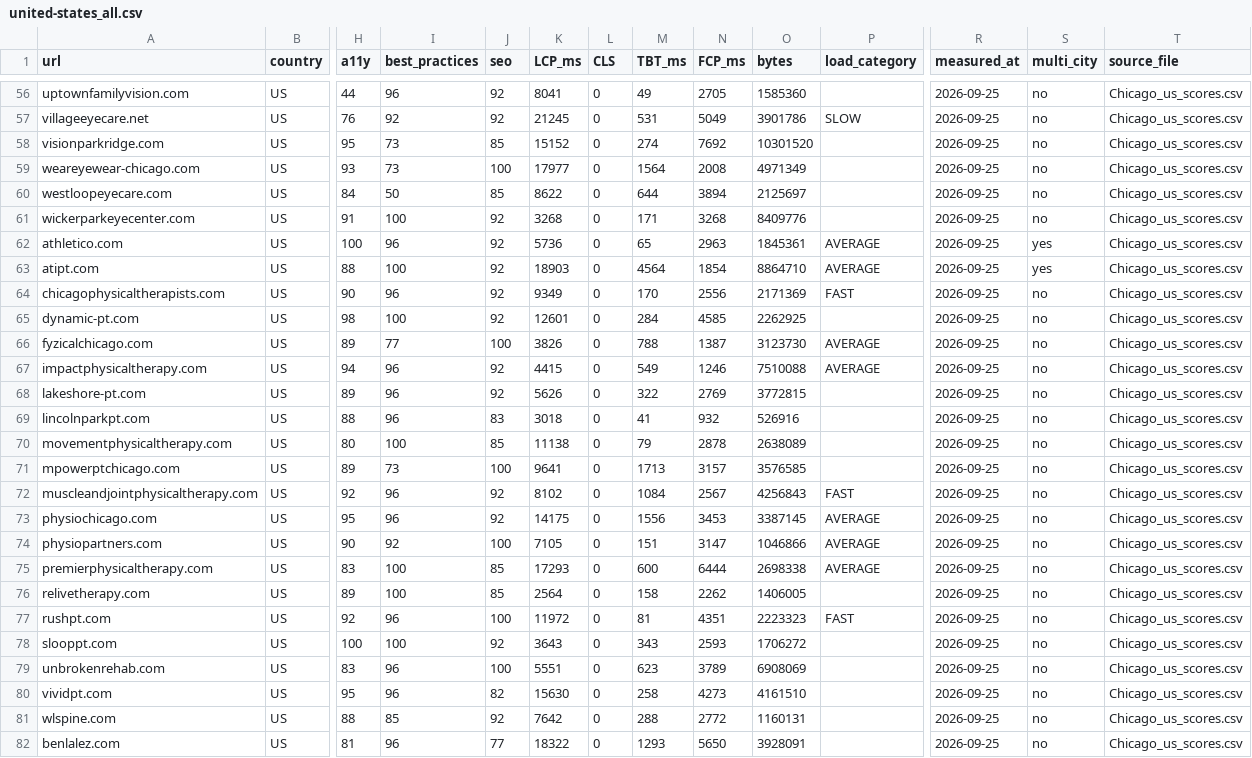
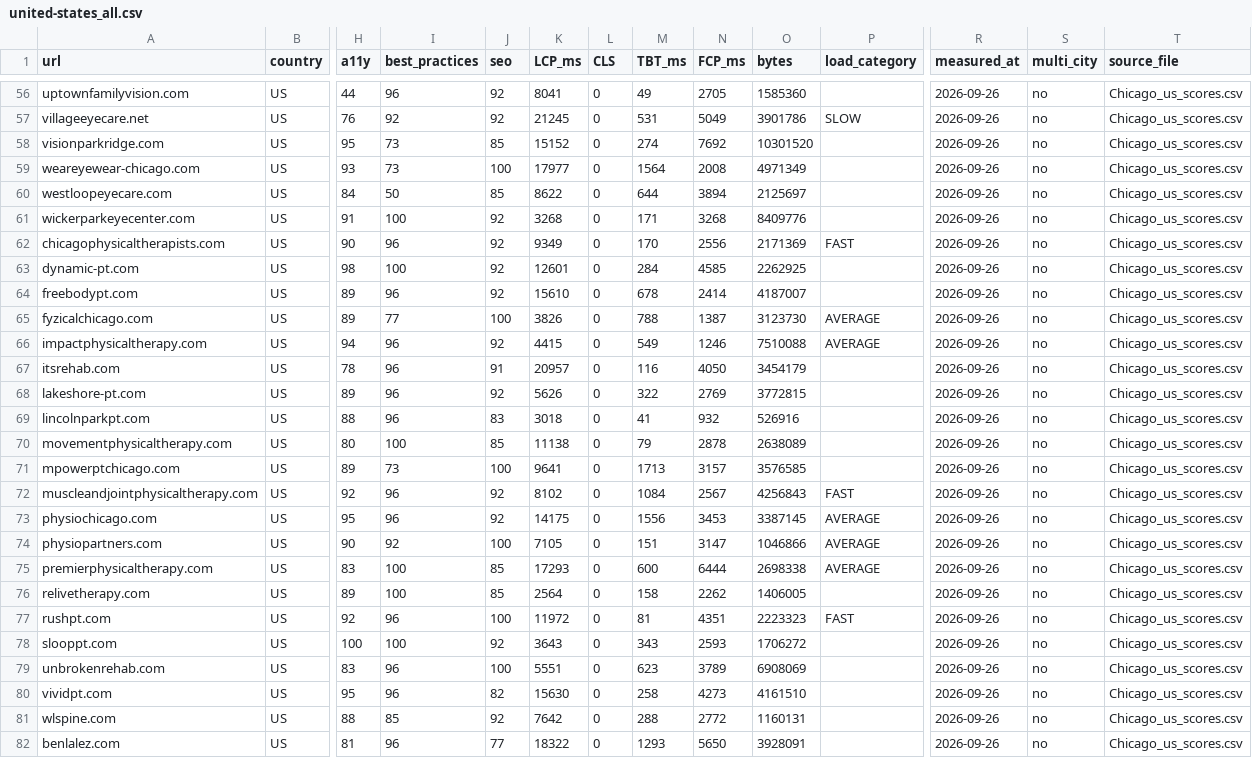
Before and after one commit to Dubestephane1/speed, a CSV file: data/united-states/united-states_all.csv, drawn as a sheet; only a part is shown, gaps mark what is left out; removed rows and columns are numbered as before the commit, all else as after; rows hold the shown columns only; the diff covers the shown part only; the diff names each change by its address in the sheet, - before the commit and + after, or states it on an @@ line.

Commit message:
Replace the 2 multi-city chain rows so the US sample is 600 distinct sites
athletico.com and atipt.com were each measured twice - Chicago+Phoenix and
Chicago+Philadelphia - so the country page reported 598 distinct sites and
118 physiotherapy sites while the city pages correctly showed 100 each. The
collapse-to-distinct was a judgement call that belonged to me, not to the
100-per-city rule, and it also double-weighted two chains in the averages
(athletico scored 52 in Chicago but 35 in Phoenix; atipt 30 vs 50).

Kept the Phoenix and Philadelphia rows as the single row for each chain and
replaced the two Chicago rows with two independent Chicago clinics audited
today, so no city loses a site and every URL appears exactly once:

  https://freebodypt.com/   perf 26
  https://itsrehab.com/     perf 57

US page now reports 600 measured sites with 120 in every niche; global goes
1508 -> 1510 attempted, 1466 -> 1468 scored. Chicago holds at 100 sites /
20 per niche, and check_wave_shape.py reports 0 deviations.

```diff
--- a/data/united-states/united-states_all.csv
+++ b/data/united-states/united-states_all.csv
-R56:R61 (measured_at): 2026-09-25
+R56:R61 (measured_at): 2026-09-26
-row 62: athletico.com | US | 100 | 96 | 92 | 5736 | 0 | 65 | 2963 | 1845361 | AVERAGE | 2026-09-25 | yes | Chicago_us_scores.csv
-row 63: atipt.com | US | 88 | 100 | 92 | 18903 | 0 | 4564 | 1854 | 8864710 | AVERAGE | 2026-09-25 | yes | Chicago_us_scores.csv
-R62:R63 (measured_at): 2026-09-25
+R62:R63 (measured_at): 2026-09-26
+row 64: freebodypt.com | US | 89 | 96 | 92 | 15610 | 0 | 678 | 2414 | 4187007 |  | 2026-09-26 | no | Chicago_us_scores.csv
-R65:R66 (measured_at): 2026-09-25
+R65:R66 (measured_at): 2026-09-26
+row 67: itsrehab.com | US | 78 | 96 | 91 | 20957 | 0 | 116 | 4050 | 3454179 |  | 2026-09-26 | no | Chicago_us_scores.csv
-R68:R82 (measured_at): 2026-09-25
+R68:R82 (measured_at): 2026-09-26
```
Also changed, not shown: 75 edited cells elsewhere in this file, 2 other files.
